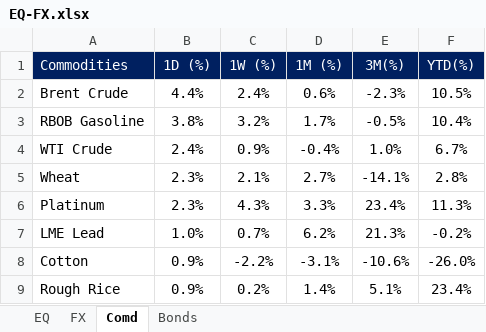
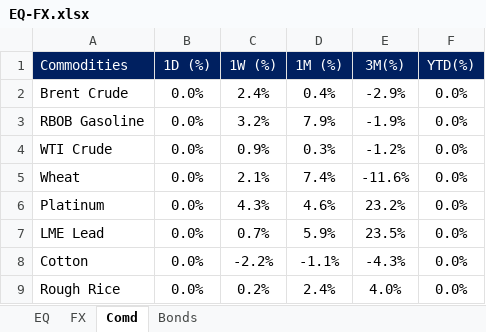
Before and after one commit to harshshivlani/fg-app, an Excel workbook: EQ-FX.xlsx, sheet Comd, drawn as a sheet; only a part is shown; values as stored, in another font and other column widths than the file's, no borders; conditional formats not drawn; the diff covers the shown part only; the diff names each change by its address in the sheet, - before the commit and + after, or states it on an @@ line.

```diff
--- a/EQ-FX.xlsx (sheet Comd)
+++ b/EQ-FX.xlsx (sheet Comd)
-B2 (1D (%)): 4.4%
+B2 (1D (%)): 0.0%
-D2 (1M (%)): 0.6%
+D2 (1M (%)): 0.4%
-E2 (3M(%)): -2.3%
+E2 (3M(%)): -2.9%
-F2 (YTD(%)): 10.5%
+F2 (YTD(%)): 0.0%
-B3 (1D (%)): 3.8%
+B3 (1D (%)): 0.0%
-D3 (1M (%)): 1.7%
+D3 (1M (%)): 7.9%
-E3 (3M(%)): -0.5%
+E3 (3M(%)): -1.9%
-F3 (YTD(%)): 10.4%
+F3 (YTD(%)): 0.0%
-B4 (1D (%)): 2.4%
+B4 (1D (%)): 0.0%
-D4 (1M (%)): -0.4%
+D4 (1M (%)): 0.3%
-E4 (3M(%)): 1.0%
+E4 (3M(%)): -1.2%
-F4 (YTD(%)): 6.7%
+F4 (YTD(%)): 0.0%
-B5:B6 (1D (%)): 2.3%
+B5:B6 (1D (%)): 0.0%
-D5 (1M (%)): 2.7%
+D5 (1M (%)): 7.4%
-E5 (3M(%)): -14.1%
+E5 (3M(%)): -11.6%
-F5 (YTD(%)): 2.8%
+F5 (YTD(%)): 0.0%
-D6 (1M (%)): 3.3%
+D6 (1M (%)): 4.6%
-E6 (3M(%)): 23.4%
+E6 (3M(%)): 23.2%
-F6 (YTD(%)): 11.3%
+F6 (YTD(%)): 0.0%
-B7 (1D (%)): 1.0%
+B7 (1D (%)): 0.0%
-D7 (1M (%)): 6.2%
+D7 (1M (%)): 5.9%
-E7 (3M(%)): 21.3%
+E7 (3M(%)): 23.5%
-F7 (YTD(%)): -0.2%
+F7 (YTD(%)): 0.0%
-B8:B9 (1D (%)): 0.9%
+B8:B9 (1D (%)): 0.0%
-D8 (1M (%)): -3.1%
+D8 (1M (%)): -1.1%
-E8 (3M(%)): -10.6%
+E8 (3M(%)): -4.3%
-F8 (YTD(%)): -26.0%
+F8 (YTD(%)): 0.0%
-D9 (1M (%)): 1.4%
+D9 (1M (%)): 2.4%
-E9 (3M(%)): 5.1%
+E9 (3M(%)): 4.0%
-F9 (YTD(%)): 23.4%
+F9 (YTD(%)): 0.0%
```
Also changed, not shown: 78 edited cells elsewhere in this sheet, sheet EQ, sheet FX, sheet Bonds, formulas that keep their value, GEQETF_N.xlsx, GFI_N.xlsx, 2 other files.
